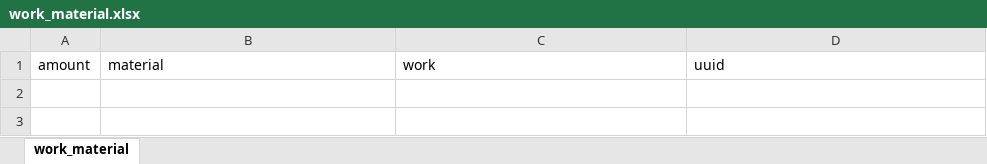
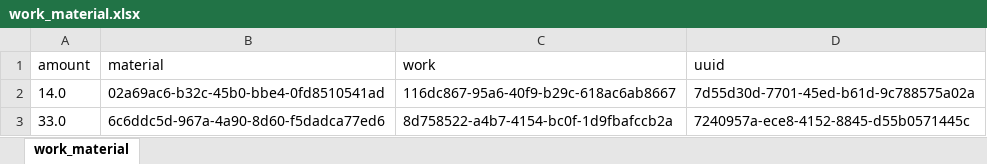
Before and after one commit to LoverOfPies/WebAutomationBuild, an Excel workbook: expimp/work_material.xlsx, sheet work_material, drawn as a sheet; values as stored, in another font and other column widths than the file's, no borders; the diff names each change by its address in the sheet, - before the commit and + after, or states it on an @@ line.

```diff
--- a/expimp/work_material.xlsx (sheet work_material)
+++ b/expimp/work_material.xlsx (sheet work_material)
+row 2: 14.0 | 02a69ac6-b32c-45b0-bbe4-0fd8510541ad | 116dc867-95a6-40f9-b29c-618ac6ab8667 | 7d55d30d-7701-45ed-b61d-9c788575a02a
+row 3: 33.0 | 6c6ddc5d-967a-4a90-8d60-f5dadca77ed6 | 8d758522-a4b7-4154-bc0f-1d9fbafccb2a | 7240957a-ece8-4152-8845-d55b0571445c
```
Also changed, not shown: expimp/base_size.xlsx, expimp/base_unit.xlsx, 18 other files.
